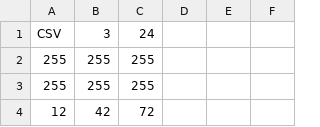
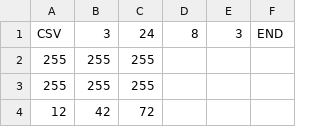
Before and after one commit to BBR2394/PX-XL, a CSV file: testPictures/testUn.csv, drawn as a sheet; only a part is shown; the diff names each change by its address in the sheet, - before the commit and + after, or states it on an @@ line.

```diff
--- a/testPictures/testUn.csv
+++ b/testPictures/testUn.csv
-D1: (empty)
+D1: 8
-E1: (empty)
+E1: 3
-F1: (empty)
+F1: END
```
Also changed, not shown: 1 other file.
